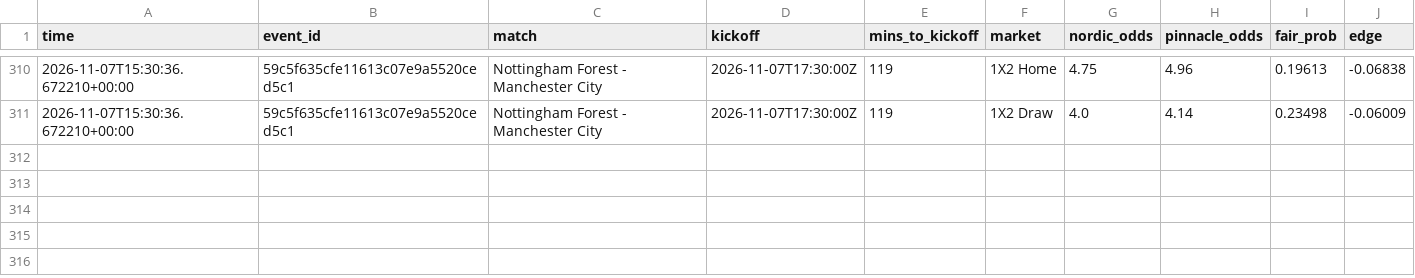
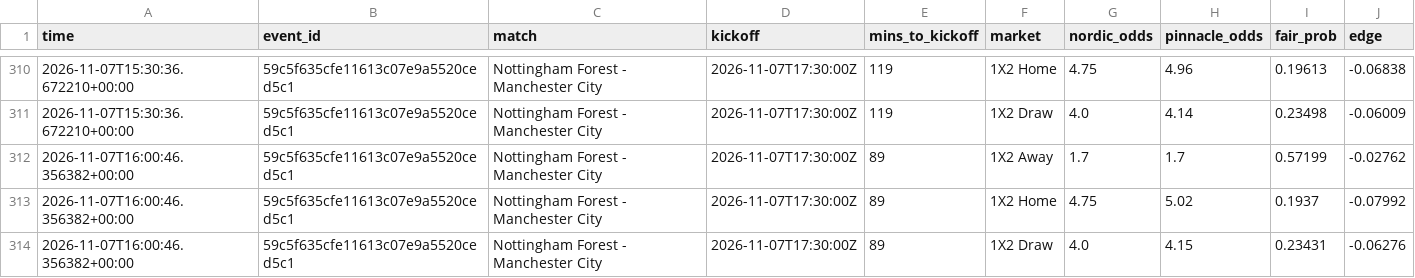
Before and after one commit to Andyabb99/odds-logger, a CSV file: snapshots.csv, drawn as a sheet; only a part is shown, gaps mark what is left out.

```diff
--- a/snapshots.csv
+++ b/snapshots.csv
@@ -311 +311,4 @@ time,event_id,match,kickoff,mins_to_kickoff,market,nordic_odds,pinnacle_odds,fai
 2026-11-07T15:30:36.672210+00:00,59c5f635cfe11613c07e9a5520ced5c1,Nottingham Forest - Manchester City,2026-11-07T17:30:00Z,119,1X2 Draw,4.0,4.14,0.23498,-0.06009
+2026-11-07T16:00:46.356382+00:00,59c5f635cfe11613c07e9a5520ced5c1,Nottingham Forest - Manchester City,2026-11-07T17:30:00Z,89,1X2 Away,1.7,1.7,0.57199,-0.02762
+2026-11-07T16:00:46.356382+00:00,59c5f635cfe11613c07e9a5520ced5c1,Nottingham Forest - Manchester City,2026-11-07T17:30:00Z,89,1X2 Home,4.75,5.02,0.1937,-0.07992
+2026-11-07T16:00:46.356382+00:00,59c5f635cfe11613c07e9a5520ced5c1,Nottingham Forest - Manchester City,2026-11-07T17:30:00Z,89,1X2 Draw,4.0,4.15,0.23431,-0.06276
```
Also changed, not shown: totals_gaps.csv, 1 other file.
